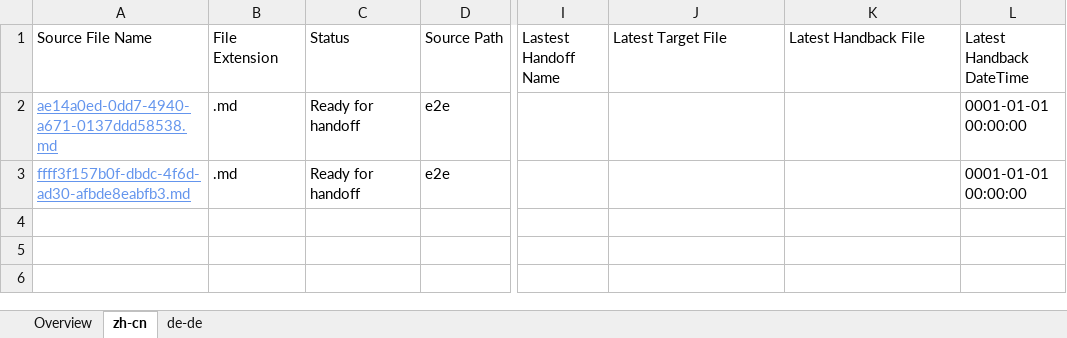
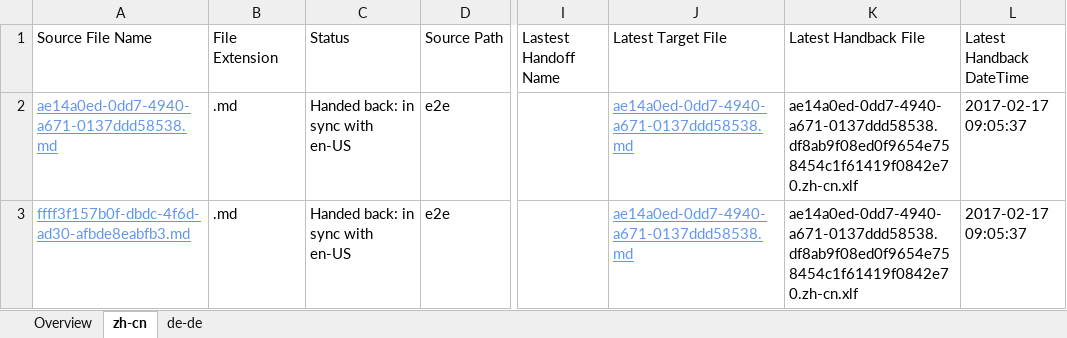
Before and after one commit to OpenLocalizationTestOrg/ol-test4-handback, an Excel workbook: ol-handback/OpenLocalizationTestOrg/ol-test0/xinjiang/localization-status.xlsx, sheet zh-cn, drawn as a sheet; only a part is shown, gaps mark what is left out; values as stored, in another font and other column widths than the file's, no borders; table styles not drawn; the diff names each change by its address in the sheet, - before the commit and + after, or states it on an @@ line.

Commit message:
Generate Report for Handback

```diff
--- a/ol-handback/OpenLocalizationTestOrg/ol-test0/xinjiang/localization-status.xlsx (sheet zh-cn)
+++ b/ol-handback/OpenLocalizationTestOrg/ol-test0/xinjiang/localization-status.xlsx (sheet zh-cn)
-C2:C3 (Status): Ready for handoff
+C2:C3 (Status): Handed back: in sync with en-US
-J2:J3 (Latest Target File): (empty)
+J2:J3 (Latest Target File): ae14a0ed-0dd7-4940-a671-0137ddd58538.md
-K2:K3 (Latest Handback File): (empty)
+K2:K3 (Latest Handback File): ae14a0ed-0dd7-4940-a671-0137ddd58538.df8ab9f08ed0f9654e758454c1f61419f0842e70.zh-cn.xlf
-L2:L3 (Latest Handback DateTime): 0001-01-01 00:00:00
+L2:L3 (Latest Handback DateTime): 2017-02-17 09:05:37
```
Also changed, not shown: sheet de-de, sheet Overview, 1 other file.
